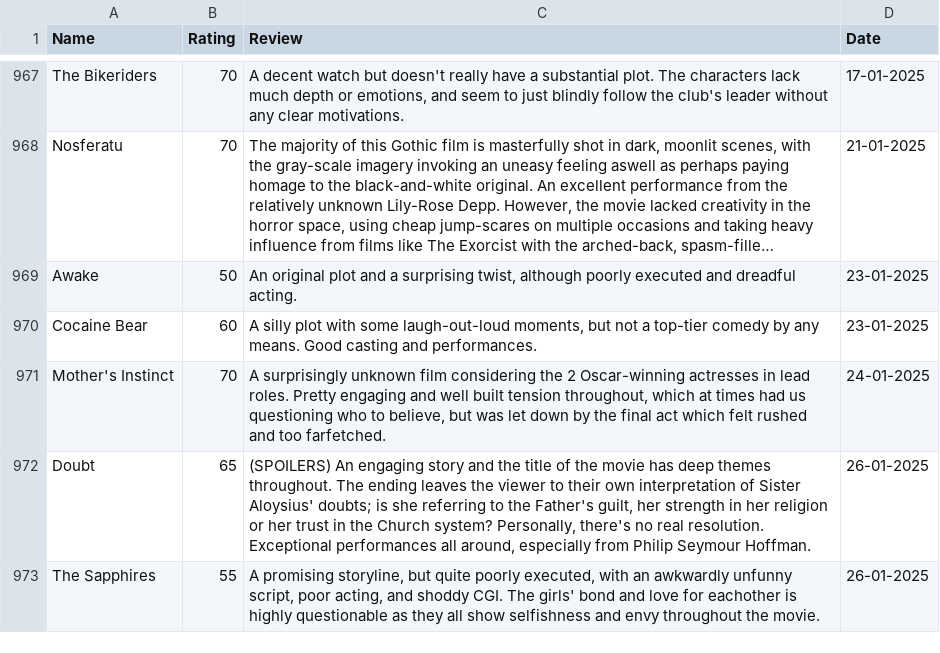
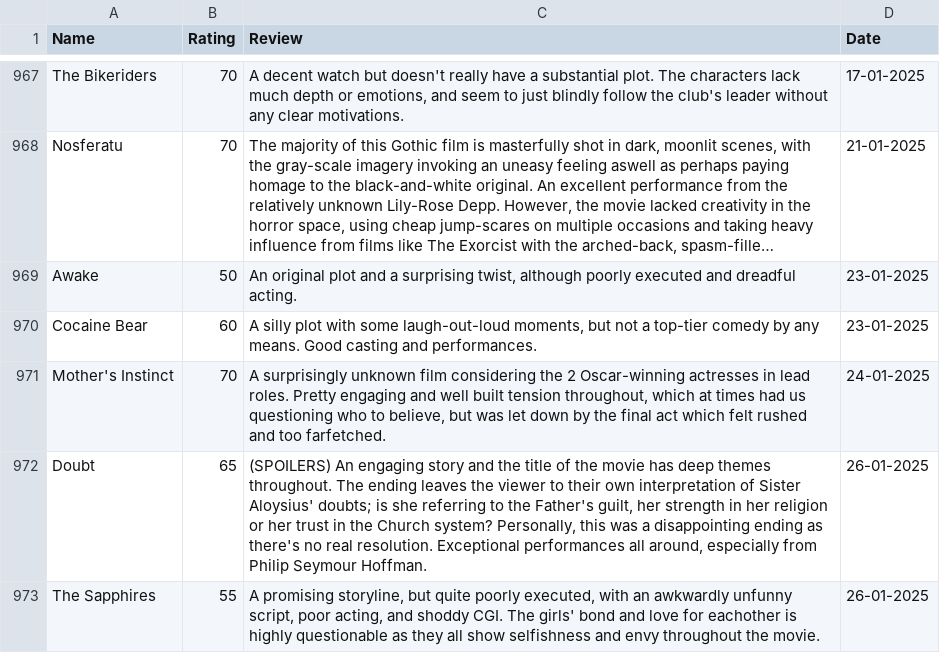
Before and after one commit to tnoel999888/lister, a CSV file: src/data/movie-ratings.csv, drawn as a sheet; only a part is shown, gaps mark what is left out; long unchanged cells end in ….

Commit message:
Update movie-ratings.csv

```diff
--- a/src/data/movie-ratings.csv
+++ b/src/data/movie-ratings.csv
@@ -971,3 +971,3 @@ Cocaine Bear,60,"A silly plot with some laugh-out-loud moments, but not a top-ti
 Mother's Instinct,70,"A surprisingly unknown film considering the 2 Oscar-winning actresses in lead roles. Pretty engaging and well built tension throughout, which at times had us questioning who to believe, but was let down by the final act which felt rushed and too farfetched.",24-01-2025
-Doubt,65,"(SPOILERS) An engaging story and the title of the movie has deep themes throughout. The ending leaves the viewer to their own interpretation of Sister Aloysius' doubts; is she referring to the Father's guilt, her strength in her religion or her trust in the Church system? Personally, there's no real resolution. Exceptional performances all around, especially from Philip Seymour Hoffman.",26-01-2025
+Doubt,65,"(SPOILERS) An engaging story and the title of the movie has deep themes throughout. The ending leaves the viewer to their own interpretation of Sister Aloysius' doubts; is she referring to the Father's guilt, her strength in her religion or her trust in the Church system? Personally, this was a disappointing ending as there's no real resolution. Exceptional performances all around, especially from Philip Seymour Hoffman.",26-01-2025
 The Sapphires,55,"A promising storyline, but quite poorly executed, with an awkwardly unfunny script, poor acting, and shoddy CGI. The girls' bond and love for eachother is highly questionable as they all show selfishness and envy throughout the movie.",26-01-2025
```
